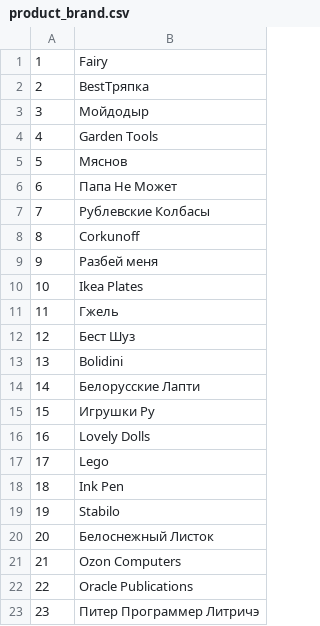
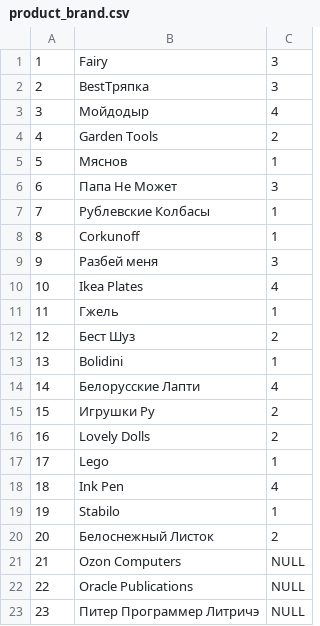
Before and after one commit to muzimka/DBA, a CSV file: MYS/data/product_brand.csv, drawn as a sheet; the diff names each change by its address in the sheet, - before the commit and + after, or states it on an @@ line.

```diff
--- a/MYS/data/product_brand.csv
+++ b/MYS/data/product_brand.csv
+column C, rows 1-23: 3 | 3 | 4 | 2 | 1 | 3 | 1 | 1 | 3 | 4 | 1 | 2 | 1 | 4 | 2 | 2 | 1 | 4 | 1 | 2 | NULL | NULL | NULL
```
Also changed, not shown: PG/data/product_brand.csv, 37 other files.
